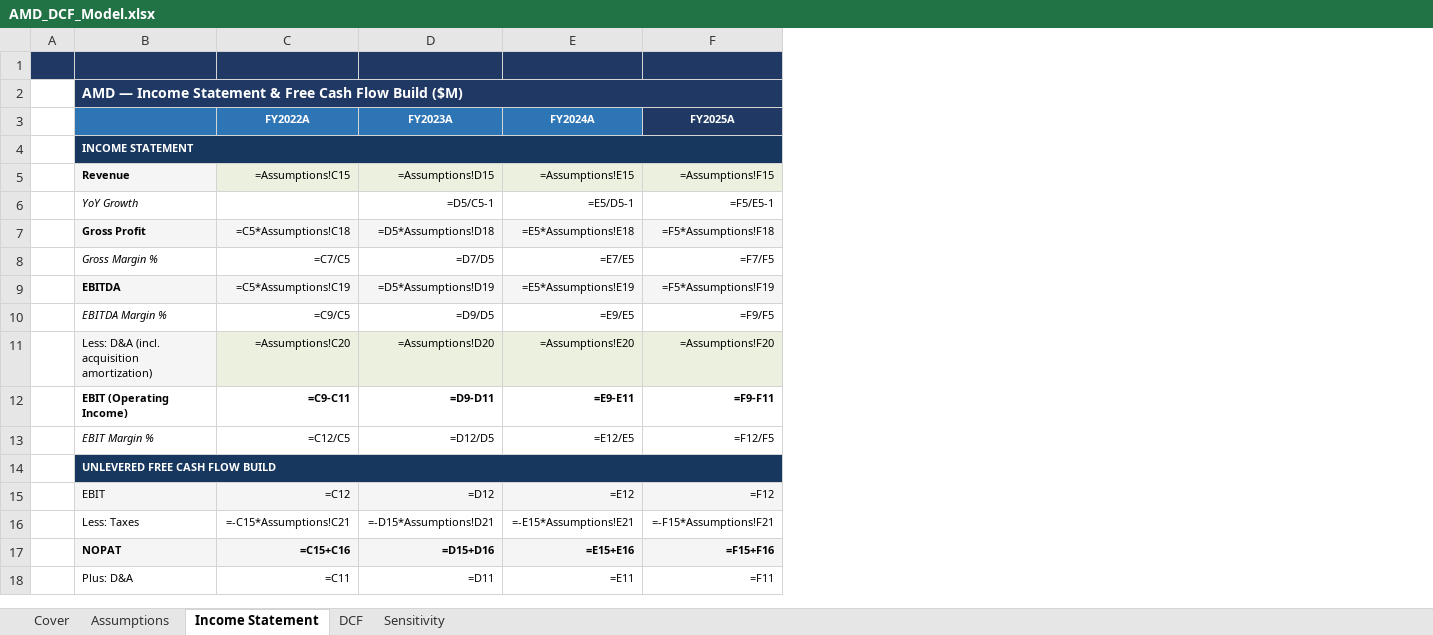
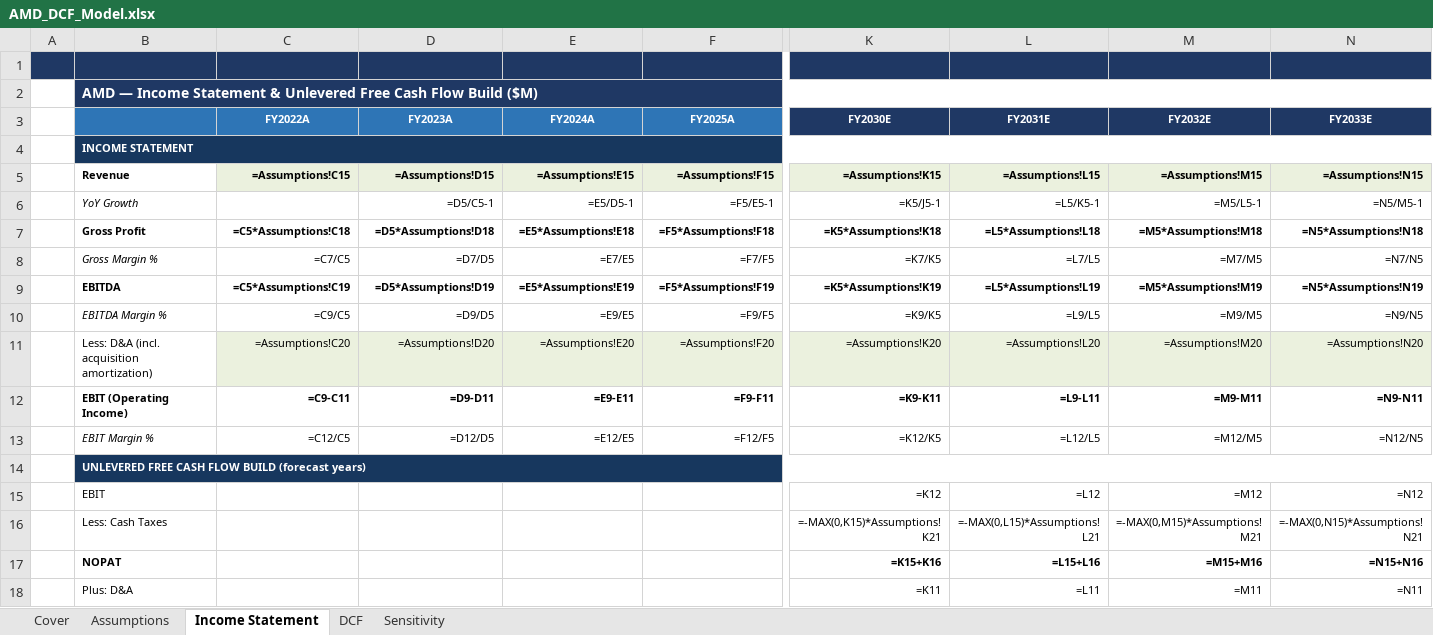
Before and after one commit to Azyo1/financial-modeling-portfolio, an Excel workbook: amd-dcf/AMD_DCF_Model.xlsx, sheet Income Statement, drawn as a sheet; only a part is shown, gaps mark what is left out; values as stored, in another font and other column widths than the file's, no borders; formulas without a stored value are shown as written; removed rows and columns are numbered as before the commit, all else as after; rows hold the shown columns only; the diff covers the shown part only; the diff names each change by its address in the sheet, - before the commit and + after, or states it on an @@ line.

```diff
--- a/amd-dcf/AMD_DCF_Model.xlsx (sheet Income Statement)
+++ b/amd-dcf/AMD_DCF_Model.xlsx (sheet Income Statement)
+column K (FY2030E), rows 5-15: =Assumptions!K15 | =K5/J5-1 | =K5*Assumptions!K18 | =K7/K5 | =K5*Assumptions!K19 | =K9/K5 | =Assumptions!K20 | =K9-K11 | =K12/K5 |  | =K12; rows 17-18: =K15+K16 | =K11
+column L (FY2031E), rows 5-15: =Assumptions!L15 | =L5/K5-1 | =L5*Assumptions!L18 | =L7/L5 | =L5*Assumptions!L19 | =L9/L5 | =Assumptions!L20 | =L9-L11 | =L12/L5 |  | =L12; rows 17-18: =L15+L16 | =L11
+column M (FY2032E), rows 5-15: =Assumptions!M15 | =M5/L5-1 | =M5*Assumptions!M18 | =M7/M5 | =M5*Assumptions!M19 | =M9/M5 | =Assumptions!M20 | =M9-M11 | =M12/M5 |  | =M12; rows 17-18: =M15+M16 | =M11
+column N (FY2033E), rows 5-15: =Assumptions!N15 | =N5/M5-1 | =N5*Assumptions!N18 | =N7/N5 | =N5*Assumptions!N19 | =N9/N5 | =Assumptions!N20 | =N9-N11 | =N12/N5 |  | =N12; rows 17-18: =N15+N16 | =N11
-B2: …Statement & Free Cash…
+B2: …Statement & Unlevered Free Cash…
-F3 fill: #1F3864
+F3 fill: #2E75B6
-B5 fill: #F5F5F5
+B5 fill: none
-C5:F5 bold: off
+C5:F5 bold: on
-B7:F7 fill: #F5F5F5
+B7:F7 fill: none
-C7:F7 bold: off
+C7:F7 bold: on
-B9:F9 fill: #F5F5F5
+B9:F9 fill: none
-C9:F9 bold: off
+C9:F9 bold: on
-B11 fill: #F5F5F5
+B11 fill: none
-B14: UNLEVERED FREE CASH FLOW BUILD
+B14: UNLEVERED FREE CASH FLOW BUILD (forecast years)
-B15:F15 fill: #F5F5F5
+B15:F15 fill: none
-C15 (FY2022A): =C12
+C15 (FY2022A): (empty)
-D15 (FY2023A): =D12
+D15 (FY2023A): (empty)
-E15 (FY2024A): =E12
+E15 (FY2024A): (empty)
-F15 (FY2025A): =F12
+F15 (FY2025A): (empty)
-row 16:  | Less: Taxes | =-C15*Assumptions!C21 | =-D15*Assumptions!D21 | =-E15*Assumptions!E21 | =-F15*Assumptions!F21
+row 16:  | Less: Cash Taxes |  |  |  |  | =-MAX(0,K15)*Assumptions!K21 | =-MAX(0,L15)*Assumptions!L21 | =-MAX(0,M15)*Assumptions!M21 | =-MAX(0,N15)*Assumptions!N21
-B17:F17 fill: #F5F5F5
+B17:F17 fill: none
-C17 (FY2022A): =C15+C16
+C17 (FY2022A): (empty)
-D17 (FY2023A): =D15+D16
+D17 (FY2023A): (empty)
-E17 (FY2024A): =E15+E16
+E17 (FY2024A): (empty)
-F17 (FY2025A): =F15+F16
+F17 (FY2025A): (empty)
-C18 (FY2022A): =C11
+C18 (FY2022A): (empty)
-D18 (FY2023A): =D11
+D18 (FY2023A): (empty)
-E18 (FY2024A): =E11
+E18 (FY2024A): (empty)
-F18 (FY2025A): =F11
+F18 (FY2025A): (empty)
```
Also changed, not shown: 3 added rows, 2 added columns, 16 edited cells and cell formats elsewhere in this sheet, sheet Sensitivity, sheet Assumptions, sheet DCF, sheet Cover, bb-dcf/BB_DCF_Model.xlsx, dks-lbo/DKS_LBO_Model.xlsx, 13 other files.
